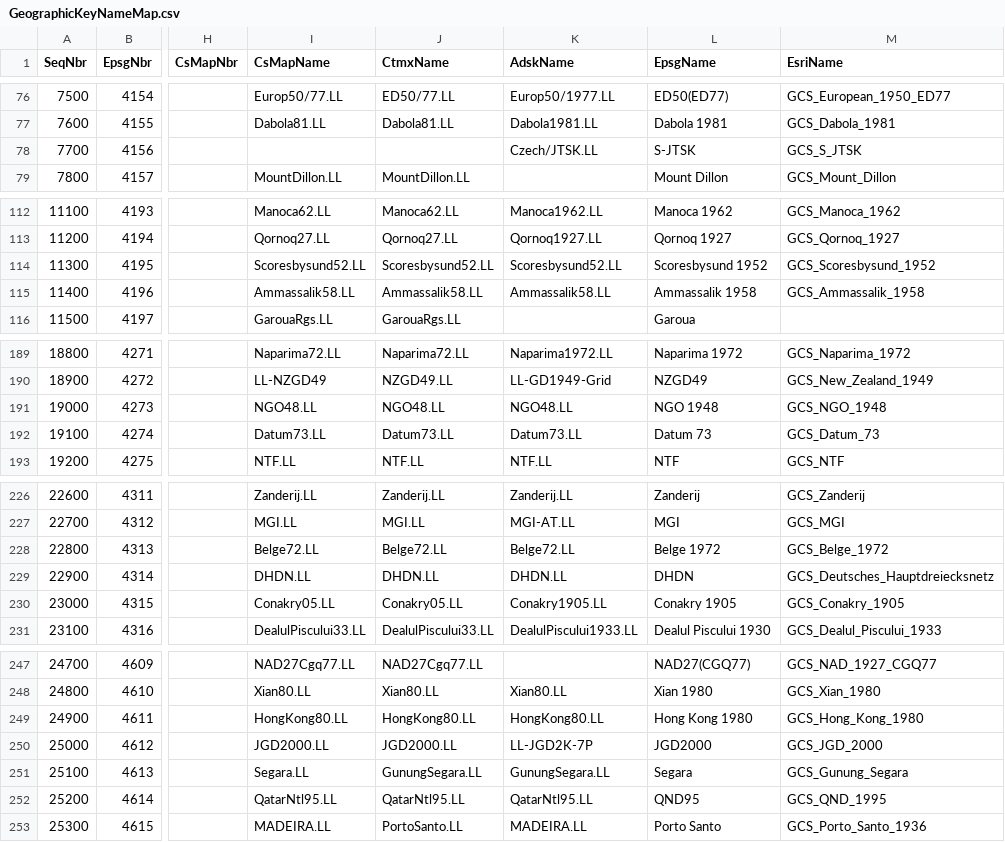
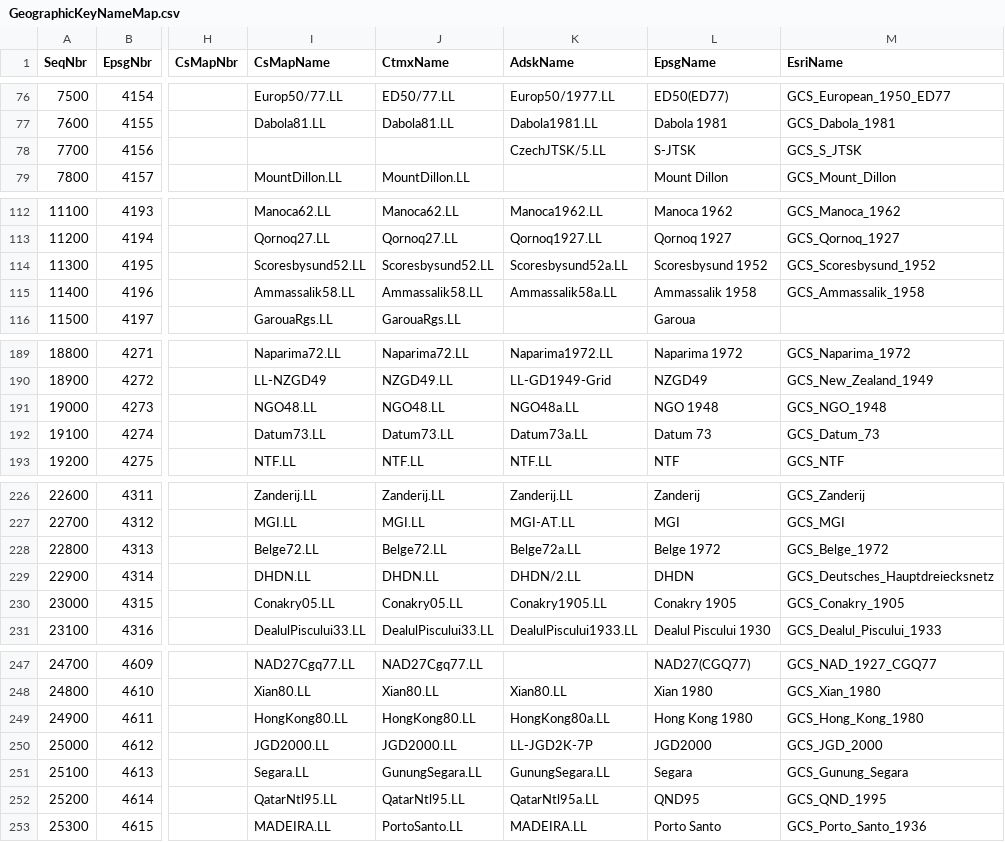
Before and after one commit to jumpinjackie/cs-map, a CSV file: CsMapDev/Data/GeographicKeyNameMap.csv, drawn as a sheet; only a part is shown, gaps mark what is left out; the diff covers the shown part only; the diff names each change by its address in the sheet, - before the commit and + after, or states it on an @@ line.

```diff
--- a/CsMapDev/Data/GeographicKeyNameMap.csv
+++ b/CsMapDev/Data/GeographicKeyNameMap.csv
-K78 (AdskName): Czech/JTSK.LL
+K78 (AdskName): CzechJTSK/5.LL
-K114 (AdskName): Scoresbysund52.LL
+K114 (AdskName): Scoresbysund52a.LL
-K115 (AdskName): Ammassalik58.LL
+K115 (AdskName): Ammassalik58a.LL
-K191 (AdskName): NGO48.LL
+K191 (AdskName): NGO48a.LL
-K192 (AdskName): Datum73.LL
+K192 (AdskName): Datum73a.LL
-K228 (AdskName): Belge72.LL
+K228 (AdskName): Belge72a.LL
-K229 (AdskName): DHDN.LL
+K229 (AdskName): DHDN/2.LL
-K249 (AdskName): HongKong80.LL
+K249 (AdskName): HongKong80a.LL
-K252 (AdskName): QatarNtl95.LL
+K252 (AdskName): QatarNtl95a.LL
```
Also changed, not shown: 21 edited cells elsewhere in this file, CsMapDev/Data/DatumKeyNameMap.csv, CsMapDev/Data/ProjectiveKeyNameMap.csv, 24 other files.
